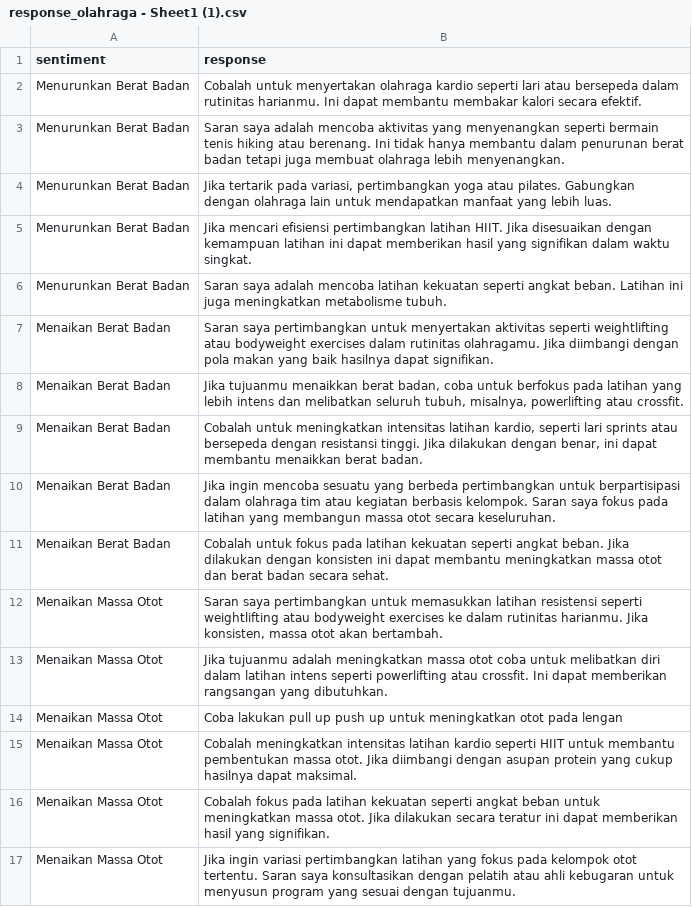
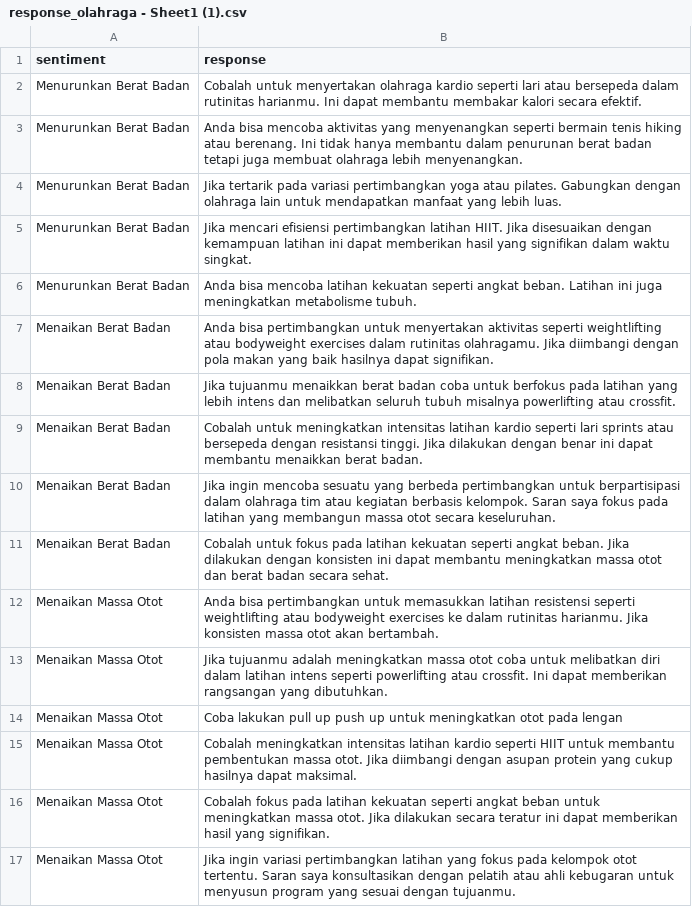
Before and after one commit to sanfla/Project, a CSV file: TugasAILab/response_olahraga - Sheet1 (1).csv, drawn as a sheet; only a part is shown; the diff covers the shown part only.

Commit message:
Update response_olahraga - Sheet1 (1).csv

```diff
--- a/TugasAILab/response_olahraga - Sheet1 (1).csv
+++ b/TugasAILab/response_olahraga - Sheet1 (1).csv
@@ -2,12 +2,12 @@ sentiment,response
 Menurunkan Berat Badan,Cobalah untuk menyertakan olahraga kardio seperti lari atau bersepeda dalam rutinitas harianmu. Ini dapat membantu membakar kalori secara efektif.
-Menurunkan Berat Badan,Saran saya adalah mencoba aktivitas yang menyenangkan seperti bermain tenis hiking atau berenang. Ini tidak hanya membantu dalam penurunan berat badan tetapi juga membuat olahraga lebih menyenangkan.
-Menurunkan Berat Badan,"Jika tertarik pada variasi, pertimbangkan yoga atau pilates. Gabungkan dengan olahraga lain untuk mendapatkan manfaat yang lebih luas."
+Menurunkan Berat Badan,Anda bisa mencoba aktivitas yang menyenangkan seperti bermain tenis hiking atau berenang. Ini tidak hanya membantu dalam penurunan berat badan tetapi juga membuat olahraga lebih menyenangkan.
+Menurunkan Berat Badan,"Jika tertarik pada variasi pertimbangkan yoga atau pilates. Gabungkan dengan olahraga lain untuk mendapatkan manfaat yang lebih luas."
 Menurunkan Berat Badan,Jika mencari efisiensi pertimbangkan latihan HIIT. Jika disesuaikan dengan kemampuan latihan ini dapat memberikan hasil yang signifikan dalam waktu singkat.
-Menurunkan Berat Badan,Saran saya adalah mencoba latihan kekuatan seperti angkat beban. Latihan ini juga meningkatkan metabolisme tubuh.
-Menaikan Berat Badan,Saran saya pertimbangkan untuk menyertakan aktivitas seperti weightlifting atau bodyweight exercises dalam rutinitas olahragamu. Jika diimbangi dengan pola makan yang baik hasilnya dapat signifikan.
-Menaikan Berat Badan,"Jika tujuanmu menaikkan berat badan, coba untuk berfokus pada latihan yang lebih intens dan melibatkan seluruh tubuh, misalnya, powerlifting atau crossfit."
-Menaikan Berat Badan,"Cobalah untuk meningkatkan intensitas latihan kardio, seperti lari sprints atau bersepeda dengan resistansi tinggi. Jika dilakukan dengan benar, ini dapat membantu menaikkan berat badan."
+Menurunkan Berat Badan,Anda bisa mencoba latihan kekuatan seperti angkat beban. Latihan ini juga meningkatkan metabolisme tubuh.
+Menaikan Berat Badan,Anda bisa pertimbangkan untuk menyertakan aktivitas seperti weightlifting atau bodyweight exercises dalam rutinitas olahragamu. Jika diimbangi dengan pola makan yang baik hasilnya dapat signifikan.
+Menaikan Berat Badan,"Jika tujuanmu menaikkan berat badan coba untuk berfokus pada latihan yang lebih intens dan melibatkan seluruh tubuh misalnya powerlifting atau crossfit."
+Menaikan Berat Badan,"Cobalah untuk meningkatkan intensitas latihan kardio seperti lari sprints atau bersepeda dengan resistansi tinggi. Jika dilakukan dengan benar ini dapat membantu menaikkan berat badan."
 Menaikan Berat Badan,Jika ingin mencoba sesuatu yang berbeda pertimbangkan untuk berpartisipasi dalam olahraga tim atau kegiatan berbasis kelompok. Saran saya fokus pada latihan yang membangun massa otot secara keseluruhan.
 Menaikan Berat Badan,Cobalah untuk fokus pada latihan kekuatan seperti angkat beban. Jika dilakukan dengan konsisten ini dapat membantu meningkatkan massa otot dan berat badan secara sehat.
-Menaikan Massa Otot,"Saran saya pertimbangkan untuk memasukkan latihan resistensi seperti weightlifting atau bodyweight exercises ke dalam rutinitas harianmu. Jika konsisten, massa otot akan bertambah."
+Menaikan Massa Otot,"Anda bisa pertimbangkan untuk memasukkan latihan resistensi seperti weightlifting atau bodyweight exercises ke dalam rutinitas harianmu. Jika konsisten massa otot akan bertambah."
 Menaikan Massa Otot,Jika tujuanmu adalah meningkatkan massa otot coba untuk melibatkan diri dalam latihan intens seperti powerlifting atau crossfit. Ini dapat memberikan rangsangan yang dibutuhkan.
```
Also changed, not shown: 12 edited cells elsewhere in this file.
